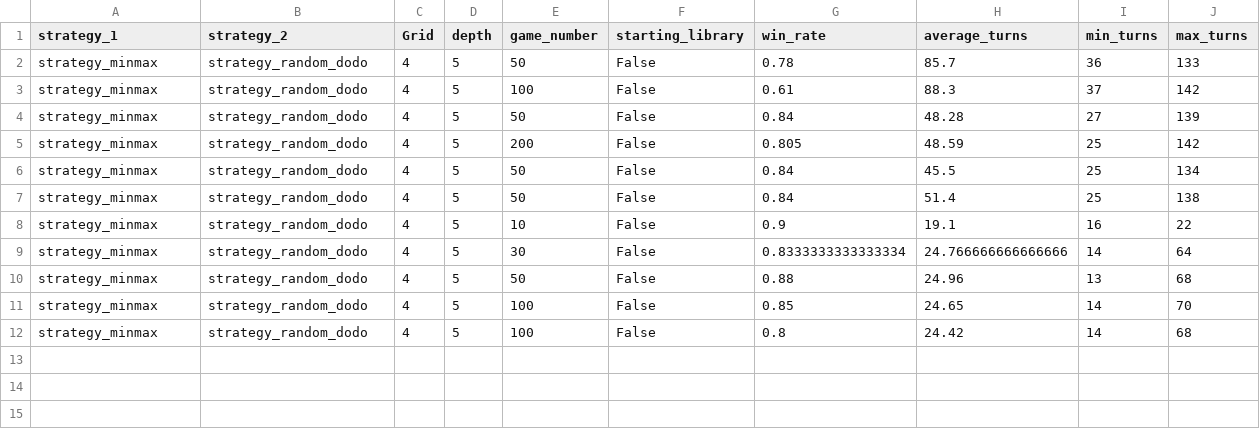
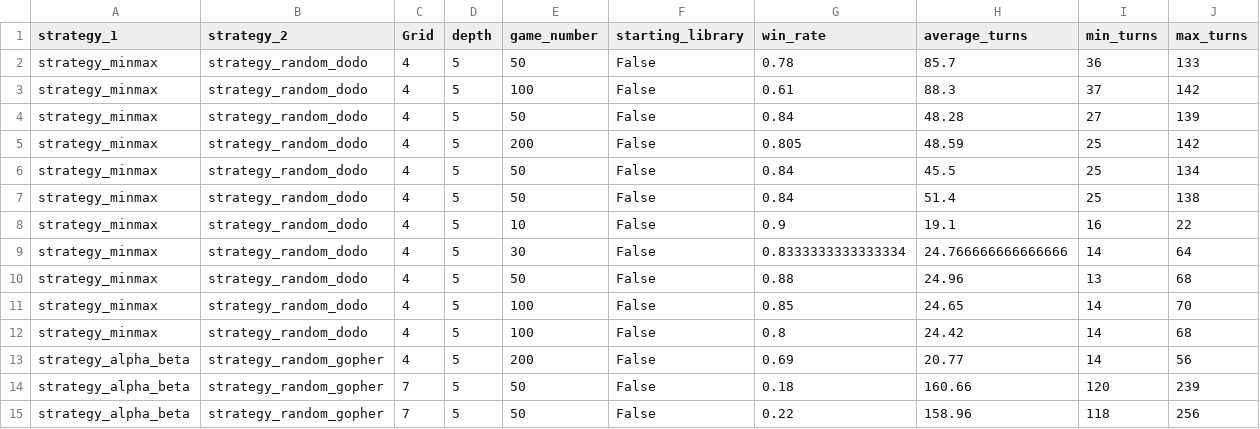
Before and after one commit to smanchajm/IA02-Gopher-Dodo-AI, a CSV file: Benchmarks/benchmark.csv, drawn as a sheet; only a part is shown; rows hold the shown columns only; the diff names each change by its address in the sheet, - before the commit and + after, or states it on an @@ line.

```diff
--- a/Benchmarks/benchmark.csv
+++ b/Benchmarks/benchmark.csv
+row 13: strategy_alpha_beta | strategy_random_gopher | 4 | 5 | 200 | False | 0.69 | 20.77 | 14 | 56
+row 14: strategy_alpha_beta | strategy_random_gopher | 7 | 5 | 50 | False | 0.18 | 160.66 | 120 | 239
+row 15: strategy_alpha_beta | strategy_random_gopher | 7 | 5 | 50 | False | 0.22 | 158.96 | 118 | 256
```
Also changed, not shown: 3 other files.
